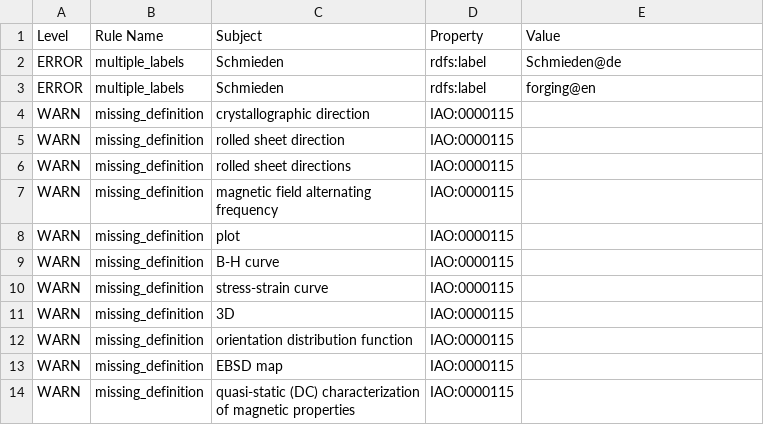
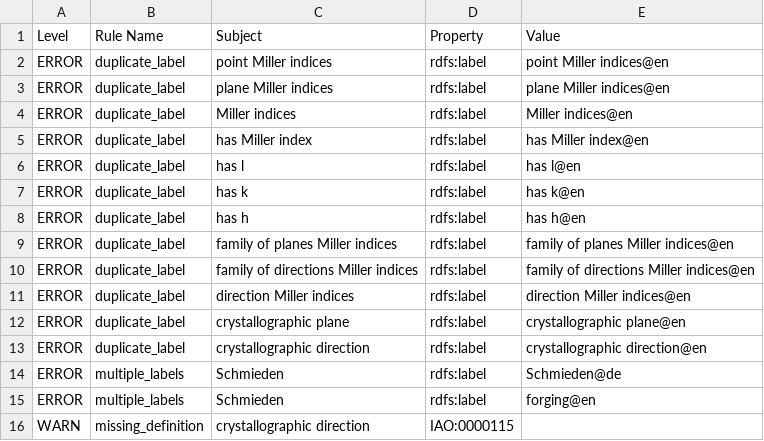
Before and after one commit to cmllezr/NOES-Onto, a TSV file: src/ontology/reports/noes-edit.owl-obo-report.tsv, drawn as a sheet; only a part is shown; the shorter side is filled out with more unchanged rows.

```diff
--- a/src/ontology/reports/noes-edit.owl-obo-report.tsv
+++ b/src/ontology/reports/noes-edit.owl-obo-report.tsv
@@ -1,2 +1,14 @@
 Level	Rule Name	Subject	Property	Value
+ERROR	duplicate_label	point Miller indices	rdfs:label	point Miller indices@en
+ERROR	duplicate_label	plane Miller indices	rdfs:label	plane Miller indices@en
+ERROR	duplicate_label	Miller indices	rdfs:label	Miller indices@en
+ERROR	duplicate_label	has Miller index	rdfs:label	has Miller index@en
+ERROR	duplicate_label	has l	rdfs:label	has l@en
+ERROR	duplicate_label	has k	rdfs:label	has k@en
+ERROR	duplicate_label	has h	rdfs:label	has h@en
+ERROR	duplicate_label	family of planes Miller indices	rdfs:label	family of planes Miller indices@en
+ERROR	duplicate_label	family of directions Miller indices	rdfs:label	family of directions Miller indices@en
+ERROR	duplicate_label	direction Miller indices	rdfs:label	direction Miller indices@en
+ERROR	duplicate_label	crystallographic plane	rdfs:label	crystallographic plane@en
+ERROR	duplicate_label	crystallographic direction	rdfs:label	crystallographic direction@en
 ERROR	multiple_labels	Schmieden	rdfs:label	Schmieden@de
```
Also changed, not shown: 4 other files.
